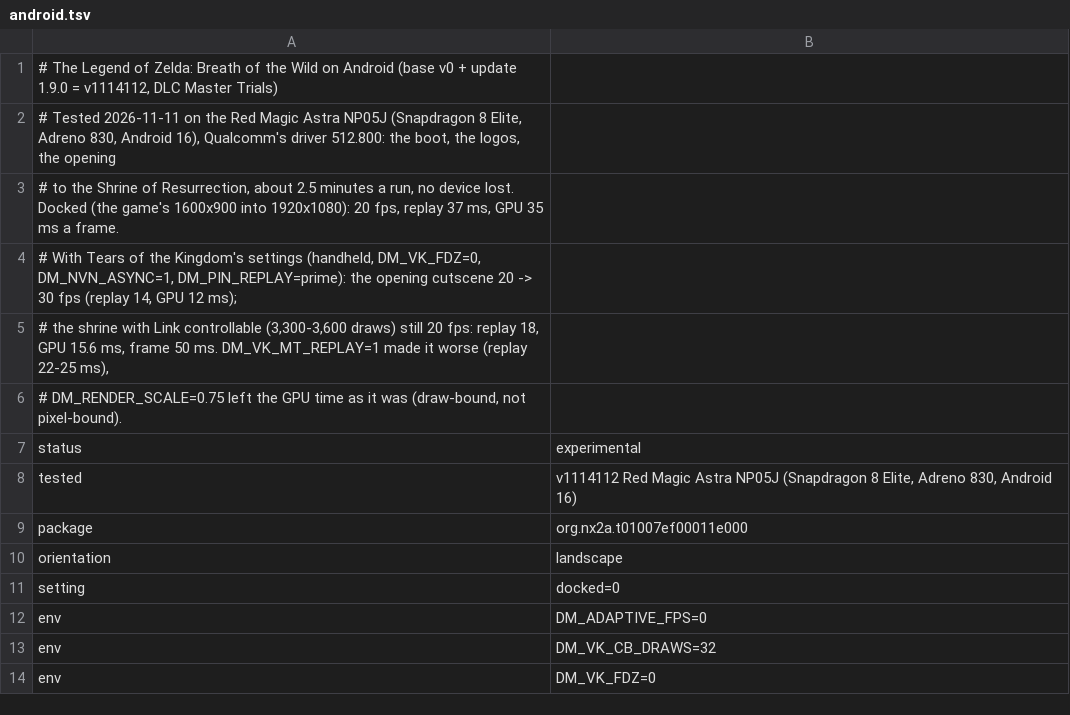
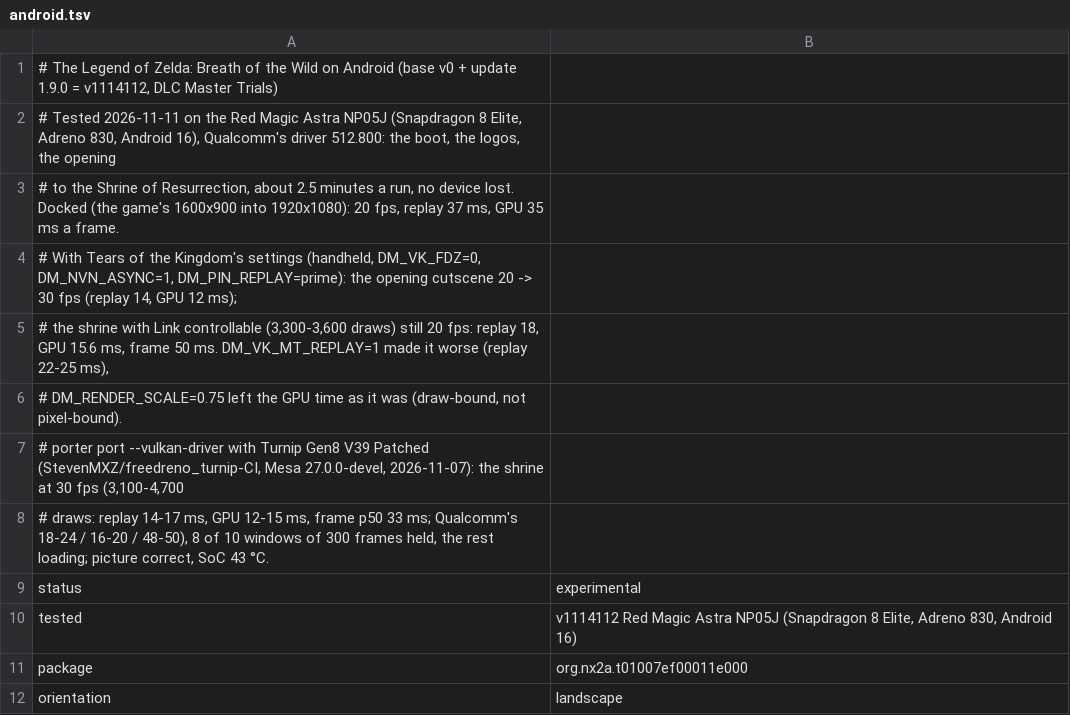
Before and after one commit to sid350/nx2android, a TSV file: nxnative/dm/games/01007EF00011E000/android.tsv, drawn as a sheet; only a part is shown; the shorter side is filled out with more unchanged rows.

```diff
--- a/nxnative/dm/games/01007EF00011E000/android.tsv
+++ b/nxnative/dm/games/01007EF00011E000/android.tsv
@@ -6,2 +6,4 @@
 # DM_RENDER_SCALE=0.75 left the GPU time as it was (draw-bound, not pixel-bound).
+# porter port --vulkan-driver with Turnip Gen8 V39 Patched (StevenMXZ/freedreno_turnip-CI, Mesa 27.0.0-devel, 2026-11-07): the shrine at 30 fps (3,100-4,700
+# draws: replay 14-17 ms, GPU 12-15 ms, frame p50 33 ms; Qualcomm's 18-24 / 16-20 / 48-50), 8 of 10 windows of 300 frames held, the rest loading; picture correct, SoC 43 °C.
 status	experimental
```
